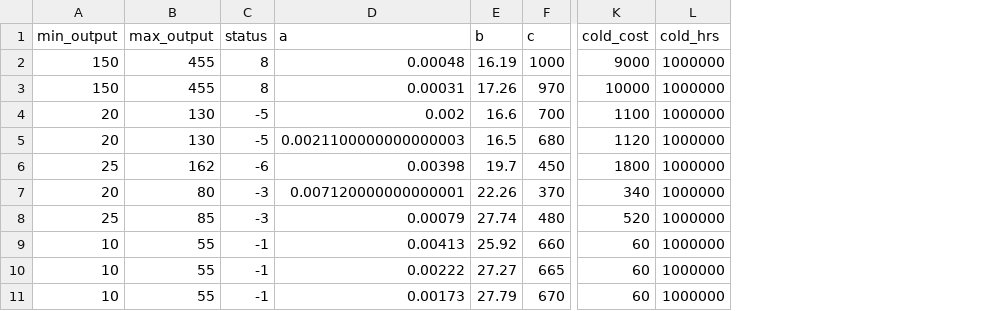
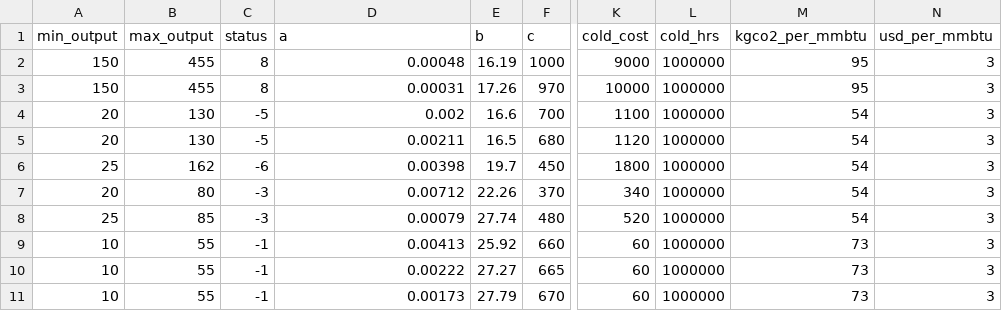
Before and after one commit to pwdemars/rl4uc, a CSV file: rl4uc/data/kazarlis_units_10.csv, drawn as a sheet; only a part is shown, gaps mark what is left out; the diff names each change by its address in the sheet, - before the commit and + after, or states it on an @@ line.

Commit message:
Adding carbon intensities to Kazarlis data

```diff
--- a/rl4uc/data/kazarlis_units_10.csv
+++ b/rl4uc/data/kazarlis_units_10.csv
+column M (kgco2_per_mmbtu), rows 2-11: 95 | 95 | 54 | 54 | 54 | 54 | 54 | 73 | 73 | 73
+column N (usd_per_mmbtu), rows 2-11: all 3
-D5 (a): 0.0021100000000000003
+D5 (a): 0.00211
-D7 (a): 0.007120000000000001
+D7 (a): 0.00712
```
Also changed, not shown: 2 other files.
